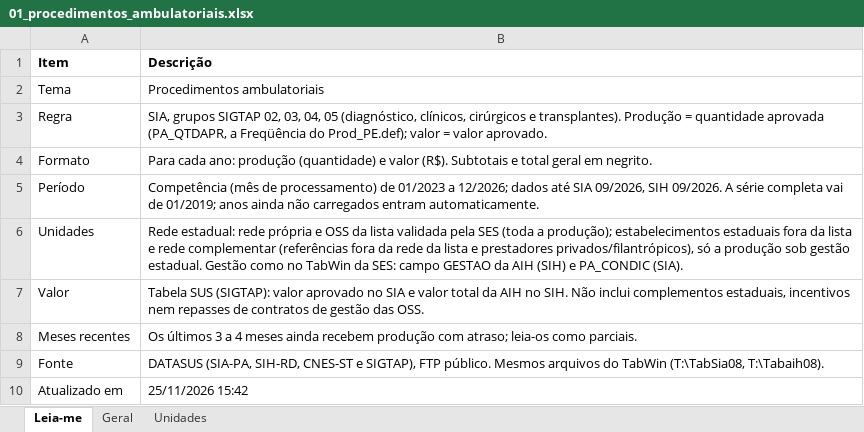
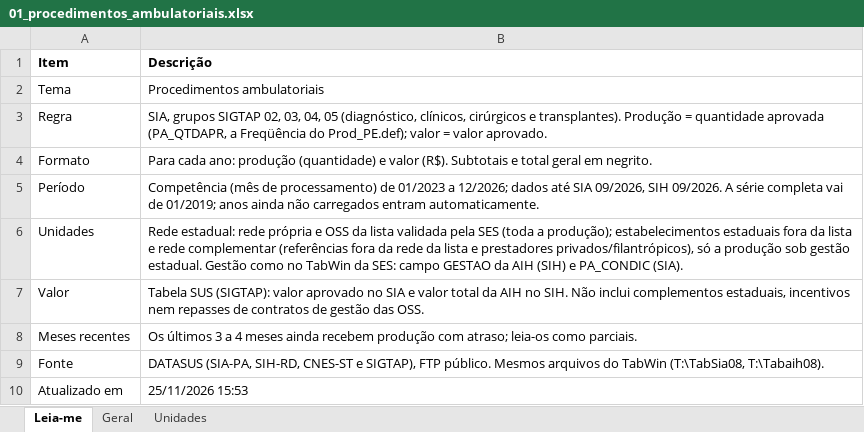
Before and after one commit to DGMOG-SES/producao-unidades-pe, an Excel workbook: planilhas/01_procedimentos_ambulatoriais.xlsx, sheet Leia-me, drawn as a sheet; values as stored, in another font and other column widths than the file's, no borders; the diff names each change by its address in the sheet, - before the commit and + after, or states it on an @@ line.

```diff
--- a/planilhas/01_procedimentos_ambulatoriais.xlsx (sheet Leia-me)
+++ b/planilhas/01_procedimentos_ambulatoriais.xlsx (sheet Leia-me)
-B10 (Descrição): 25/11/2026 15:42
+B10 (Descrição): 25/11/2026 15:53
```
Also changed, not shown: sheet Unidades, sheet Geral, planilhas/00_unidades.xlsx, planilhas/02_internamentos.xlsx, 11 other files.
